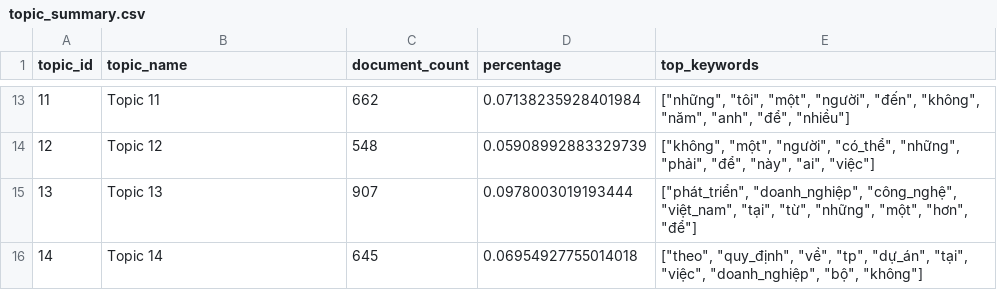
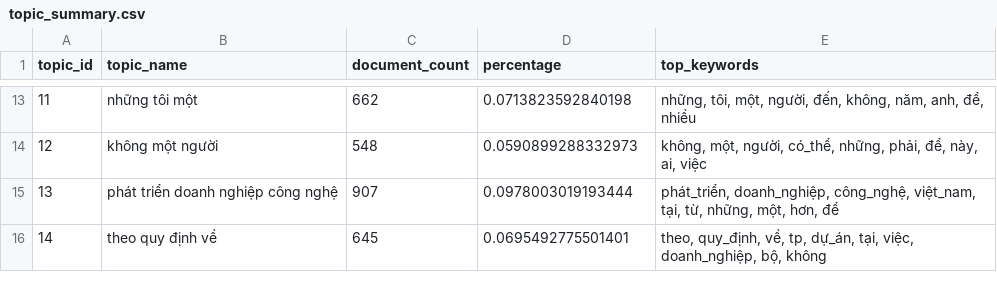
Before and after one commit to lunatran141/vietnamese-news-topic-discovery, a CSV file: artifacts/common/lda/lda_k15_seed42/topic_summary.csv, drawn as a sheet; only a part is shown, gaps mark what is left out; the diff covers the shown part only.

Commit message:
feat(lda): improve topic labels and add seven research figures

```diff
--- a/artifacts/common/lda/lda_k15_seed42/topic_summary.csv
+++ b/artifacts/common/lda/lda_k15_seed42/topic_summary.csv
@@ -13,4 +13,4 @@
-11,Topic 11,662,0.07138235928401984,"[""những"", ""tôi"", ""một"", ""người"", ""đến"", ""không"", ""năm"", ""anh"", ""để"", ""nhiều""]"
-12,Topic 12,548,0.05908992883329739,"[""không"", ""một"", ""người"", ""có_thể"", ""những"", ""phải"", ""để"", ""này"", ""ai"", ""việc""]"
-13,Topic 13,907,0.0978003019193444,"[""phát_triển"", ""doanh_nghiệp"", ""công_nghệ"", ""việt_nam"", ""tại"", ""từ"", ""những"", ""một"", ""hơn"", ""để""]"
-14,Topic 14,645,0.06954927755014018,"[""theo"", ""quy_định"", ""về"", ""tp"", ""dự_án"", ""tại"", ""việc"", ""doanh_nghiệp"", ""bộ"", ""không""]"
+11,những tôi một,662,0.0713823592840198,"những, tôi, một, người, đến, không, năm, anh, để, nhiều"
+12,không một người,548,0.0590899288332973,"không, một, người, có_thể, những, phải, để, này, ai, việc"
+13,phát triển doanh nghiệp công nghệ,907,0.0978003019193444,"phát_triển, doanh_nghiệp, công_nghệ, việt_nam, tại, từ, những, một, hơn, để"
+14,theo quy định về,645,0.0695492775501401,"theo, quy_định, về, tp, dự_án, tại, việc, doanh_nghiệp, bộ, không"
```
Also changed, not shown: 32 edited cells elsewhere in this file, 9 other files.
